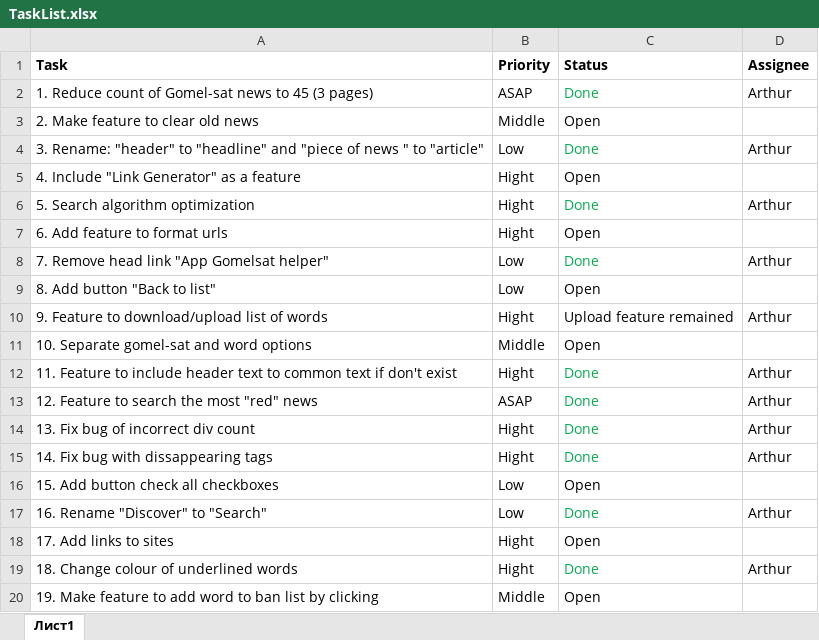
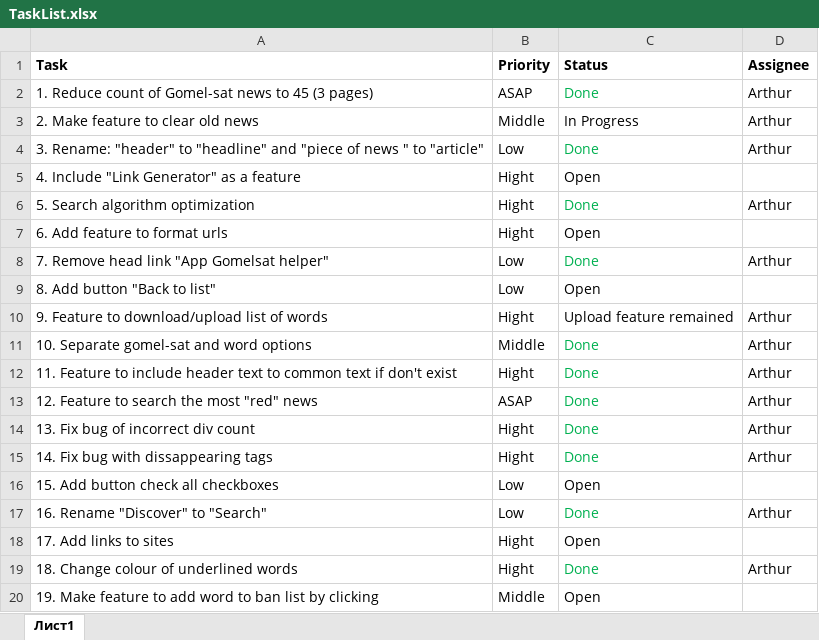
Before and after one commit to DoctorSoft/GS_SERCHER, an Excel workbook: Documentation/TaskList.xlsx, sheet Лист1, drawn as a sheet; values as stored, in another font and other column widths than the file's, no borders; the diff names each change by its address in the sheet, - before the commit and + after, or states it on an @@ line.

```diff
--- a/Documentation/TaskList.xlsx (sheet Лист1)
+++ b/Documentation/TaskList.xlsx (sheet Лист1)
-C3 (Status): Open
+C3 (Status): In Progress
-D3 (Assignee): (empty)
+D3 (Assignee): Arthur
-C11 (Status): Open
+C11 (Status): Done
-C11 text colour: black
+C11 text colour: #00B050
-D11 (Assignee): (empty)
+D11 (Assignee): Arthur
```
Also changed, not shown: 7 other files.
